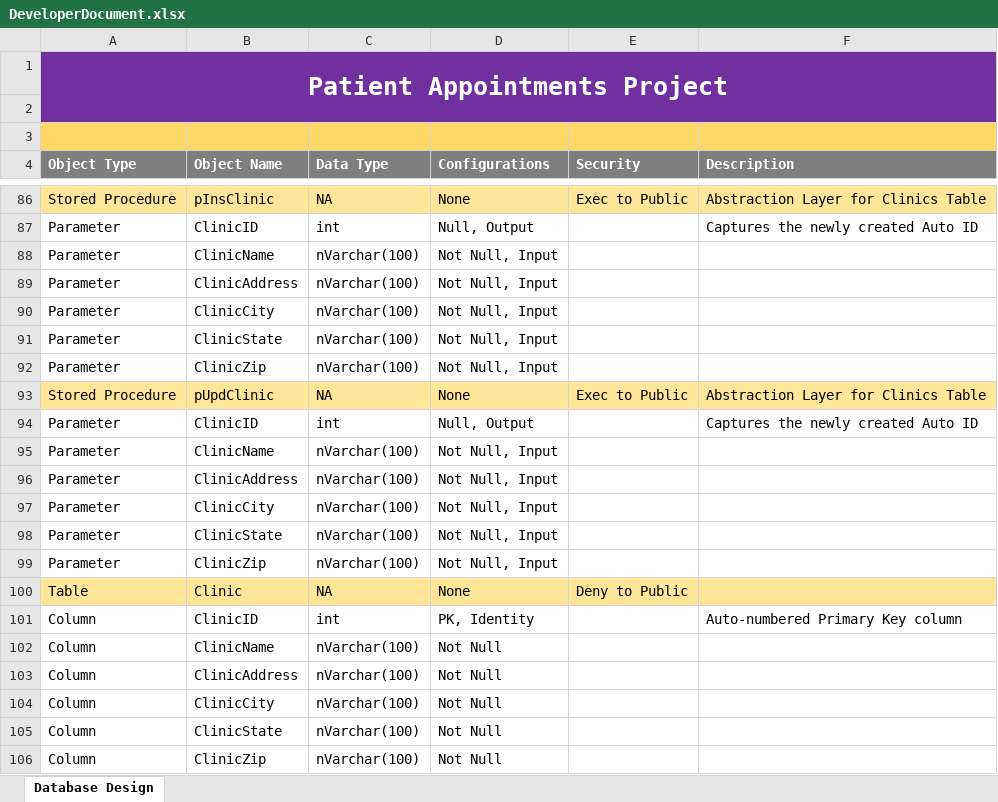
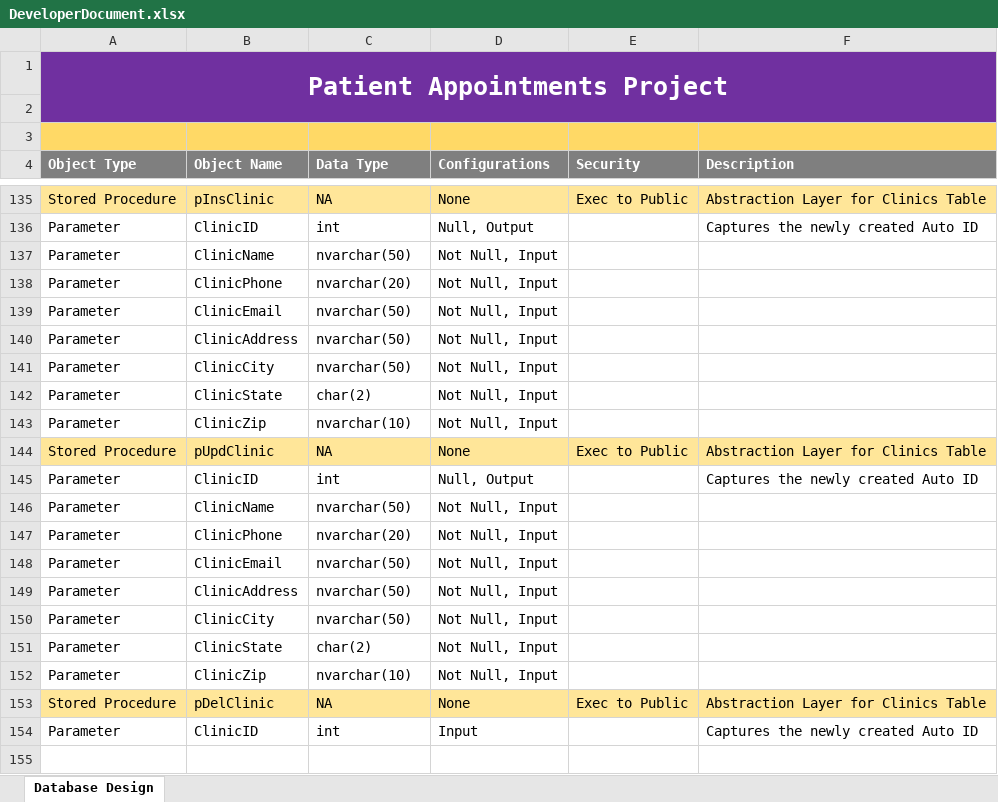
Before and after one commit to bdinh/info340-final-project, an Excel workbook: Final/DeveloperDocument.xlsx, sheet Database Design, drawn as a sheet; only a part is shown, gaps mark what is left out; values as stored, in another font and other column widths than the file's, no borders; removed rows and columns are numbered as before the commit, all else as after; the diff covers the shown part only; the diff names each change by its address in the sheet, - before the commit and + after, or states it on an @@ line.

```diff
--- a/Final/DeveloperDocument.xlsx (sheet Database Design)
+++ b/Final/DeveloperDocument.xlsx (sheet Database Design)
-C137 (Data Type): nVarchar(100)
+C137 (Data Type): nvarchar(50)
+row 138: Parameter | ClinicPhone | nvarchar(20) | Not Null, Input
+row 139: Parameter | ClinicEmail | nvarchar(50) | Not Null, Input
-C140:C141 (Data Type): nVarchar(100)
+C140:C141 (Data Type): nvarchar(50)
-C142 (Data Type): nVarchar(100)
+C142 (Data Type): char(2)
-C143 (Data Type): nVarchar(100)
+C143 (Data Type): nvarchar(10)
-C146 (Data Type): nVarchar(100)
+C146 (Data Type): nvarchar(50)
+row 147: Parameter | ClinicPhone | nvarchar(20) | Not Null, Input
+row 148: Parameter | ClinicEmail | nvarchar(50) | Not Null, Input
-C149:C150 (Data Type): nVarchar(100)
+C149:C150 (Data Type): nvarchar(50)
-C151 (Data Type): nVarchar(100)
+C151 (Data Type): char(2)
-C152 (Data Type): nVarchar(100)
+C152 (Data Type): nvarchar(10)
-row 100: Table | Clinic | NA | None | Deny to Public
-row 101: Column | ClinicID | int | PK, Identity |  | Auto-numbered Primary Key column
-row 102: Column | ClinicName | nVarchar(100) | Not Null
-row 103: Column | ClinicAddress | nVarchar(100) | Not Null
-row 104: Column | ClinicCity | nVarchar(100) | Not Null
-row 105: Column | ClinicState | nVarchar(100) | Not Null
-row 106: Column | ClinicZip | nVarchar(100) | Not Null
+row 153: Stored Procedure | pDelClinic | NA | None | Exec to Public | Abstraction Layer for Clinics Table
+row 154: Parameter | ClinicID | int | Input |  | Captures the newly created Auto ID
```
Also changed, not shown: 83 added rows, 34 removed rows, 68 edited cells and cell formats elsewhere in this sheet, 4 other files.
